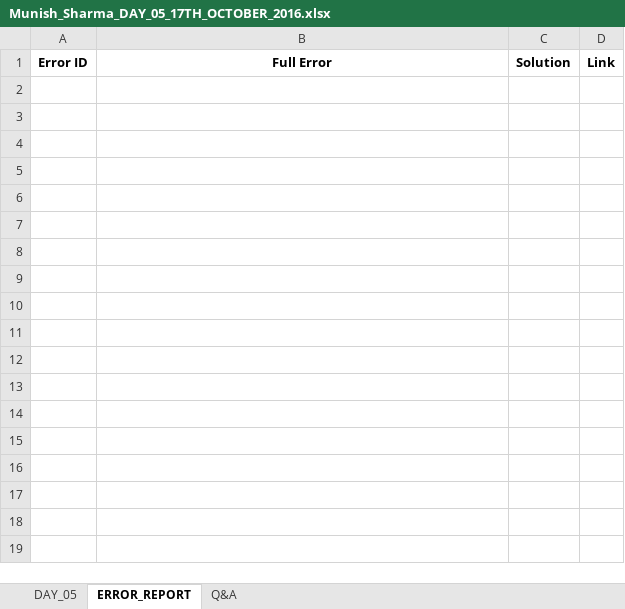
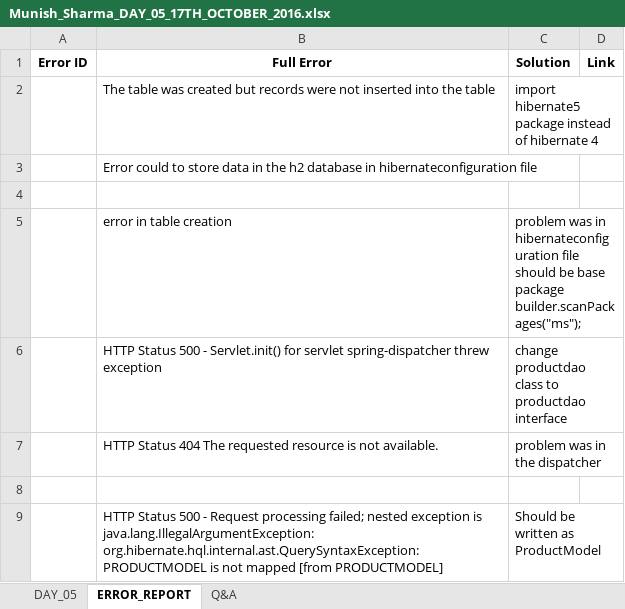
Before and after one commit to munishmrt16/msecommerce, an Excel workbook: Munish_Sharma_DAY_05_17TH_OCTOBER_2016.xlsx, sheet ERROR_REPORT, drawn as a sheet; values as stored, in another font and other column widths than the file's, no borders; the diff names each change by its address in the sheet, - before the commit and + after, or states it on an @@ line.

```diff
--- a/Munish_Sharma_DAY_05_17TH_OCTOBER_2016.xlsx (sheet ERROR_REPORT)
+++ b/Munish_Sharma_DAY_05_17TH_OCTOBER_2016.xlsx (sheet ERROR_REPORT)
+row 2:  | The table was created but records were not inserted into the table | import hibernate5 package instead of hibernate 4
+row 3:  | Error could to store data in the h2 database in hibernateconfiguration file
+row 4: (empty)
+row 5:  | error in table creation | problem was in hibernateconfiguration file should be base package builder.scanPackages("ms");
+row 6:  | HTTP Status 500 - Servlet.init() for servlet spring-dispatcher threw exception | change productdao class to productdao interface
+row 7:  | HTTP Status 404 The requested resource is not available. | problem was in the dispatcher
+row 8: (empty)
+row 9:  | HTTP Status 500 - Request processing failed; nested exception is java.lang.IllegalArgumentException: org.hibernate.hql.internal.ast.QuerySyntaxException: PRODUCTMODEL is not mapped [from PRODUCTMODEL] | Should be written as ProductModel
```
Also changed, not shown: sheet Q&A, sheet DAY_05, 45 other files.
